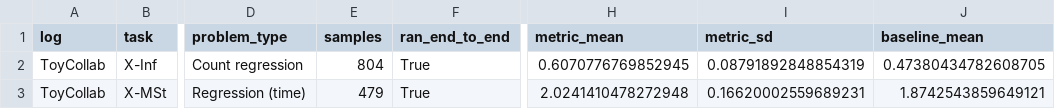
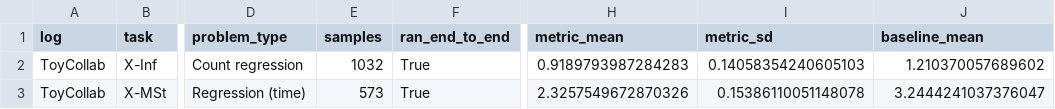
Before and after one commit to dcalegar/ocpm-collab-ppm, a CSV file: data/results/rq_ext_results_toy.csv, drawn as a sheet; only a part is shown, gaps mark what is left out; the diff names each change by its address in the sheet, - before the commit and + after, or states it on an @@ line.

```diff
--- a/data/results/rq_ext_results_toy.csv
+++ b/data/results/rq_ext_results_toy.csv
-E2 (samples): 804
+E2 (samples): 1032
-H2 (metric_mean): 0.6070776769852945
+H2 (metric_mean): 0.9189793987284283
-I2 (metric_sd): 0.08791892848854319
+I2 (metric_sd): 0.14058354240605103
-J2 (baseline_mean): 0.47380434782608705
+J2 (baseline_mean): 1.210370057689602
-E3 (samples): 479
+E3 (samples): 573
-H3 (metric_mean): 2.0241410478272948
+H3 (metric_mean): 2.3257549672870326
-I3 (metric_sd): 0.16620002559689231
+I3 (metric_sd): 0.15386110051148078
-J3 (baseline_mean): 1.8742543859649121
+J3 (baseline_mean): 3.2444241037376047
```
Also changed, not shown: 7 other files.
